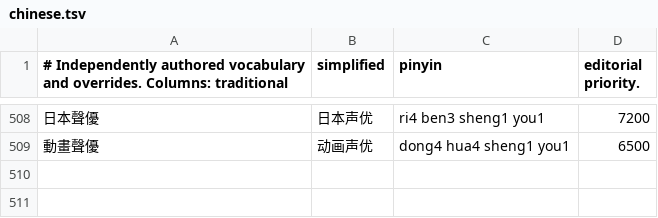
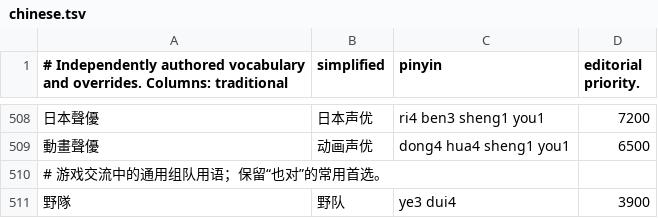
Before and after one commit to AinaSnow/Harukoto, a TSV file: Resources/Lexicon/chinese.tsv, drawn as a sheet; only a part is shown, gaps mark what is left out; the diff names each change by its address in the sheet, - before the commit and + after, or states it on an @@ line.

Commit message:
feat(chinese): expand native vocabulary and daily phrase coverage

```diff
--- a/Resources/Lexicon/chinese.tsv
+++ b/Resources/Lexicon/chinese.tsv
+row 510: # 游戏交流中的通用组队用语；保留“也对”的常用首选。
+row 511: 野隊 | 野队 | ye3 dui4 | 3900
```
Also changed, not shown: 18 other files.
